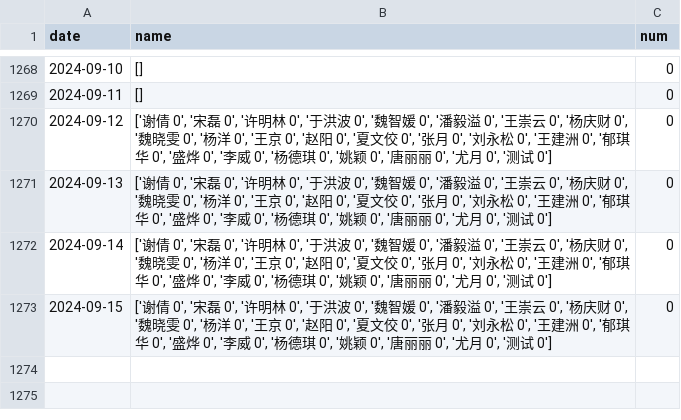
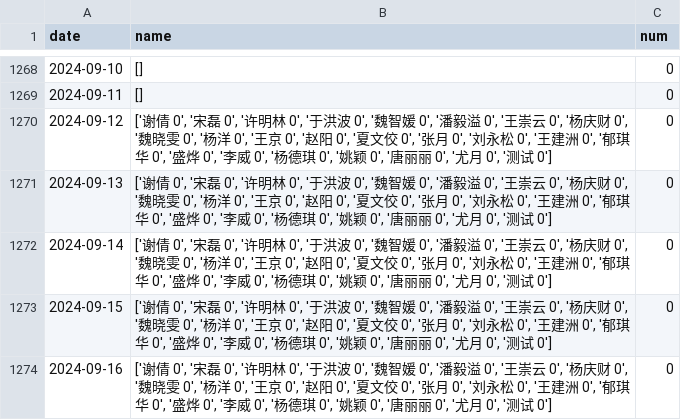
Before and after one commit to waltergas/xqyy, a CSV file: xq.csv, drawn as a sheet; only a part is shown, gaps mark what is left out.

```diff
--- a/xq.csv
+++ b/xq.csv
@@ -1273 +1273,2 @@ date,name,num
 2024-09-15,"['谢倩 0', '宋磊 0', '许明林 0', '于洪波 0', '魏智媛 0', '潘毅溢 0', '王崇云 0', '杨庆财 0', '魏晓雯 0', '杨洋 0', '王京 0', '赵阳 0', '夏文佼 0', '张月 0', '刘永松 0', '王建洲 0', '郁琪华 0', '盛烨 0', '李威 0', '杨德琪 0', '姚颖 0', '唐丽丽 0', '尤月 0', '测试 0']",0
+2024-09-16,"['谢倩 0', '宋磊 0', '许明林 0', '于洪波 0', '魏智媛 0', '潘毅溢 0', '王崇云 0', '杨庆财 0', '魏晓雯 0', '杨洋 0', '王京 0', '赵阳 0', '夏文佼 0', '张月 0', '刘永松 0', '王建洲 0', '郁琪华 0', '盛烨 0', '李威 0', '杨德琪 0', '姚颖 0', '唐丽丽 0', '尤月 0', '测试 0']",0
```
Also changed, not shown: 1 other file.
